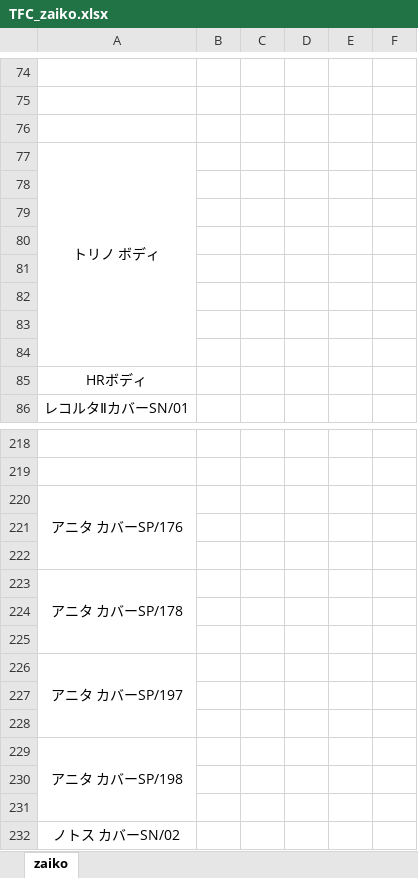
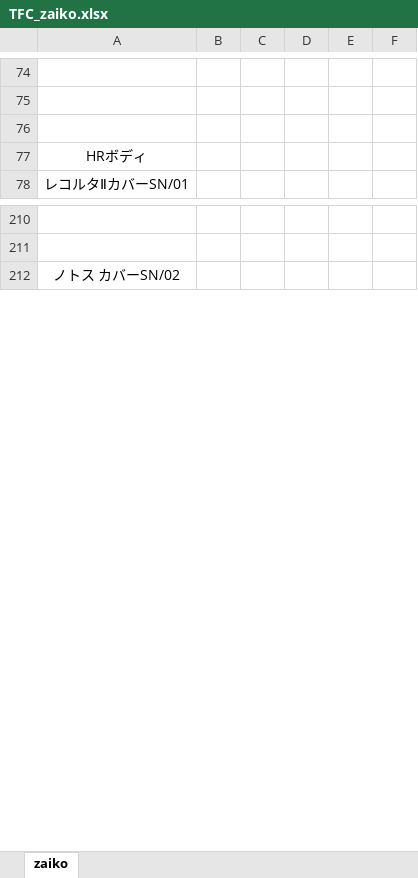
Before and after one commit to aki4429/cover, an Excel workbook: media/template/TFC_zaiko.xlsx, sheet zaiko, drawn as a sheet; only a part is shown, gaps mark what is left out; values as stored, in another font and other column widths than the file's, no borders; removed rows and columns are numbered as before the commit, all else as after; the diff covers the shown part only; the diff names each change by its address in the sheet, - before the commit and + after, or states it on an @@ line.

Commit message:
update zaiko template

```diff
--- a/media/template/TFC_zaiko.xlsx (sheet zaiko)
+++ b/media/template/TFC_zaiko.xlsx (sheet zaiko)
-row 77: トリノ ボディ
-row 78: (empty)
-row 79: (empty)
-row 80: (empty)
-row 81: (empty)
-row 82: (empty)
-row 83: (empty)
-row 84: (empty)
-row 220: アニタ カバーSP/176
-row 221: (empty)
-row 222: (empty)
-row 223: アニタ カバーSP/178
-row 224: (empty)
-row 225: (empty)
-row 226: アニタ カバーSP/197
-row 227: (empty)
-row 228: (empty)
-row 229: アニタ カバーSP/198
-row 230: (empty)
-row 231: (empty)
```
Also changed, not shown: 12 added rows, 4 removed rows and cell formats elsewhere in this sheet.
